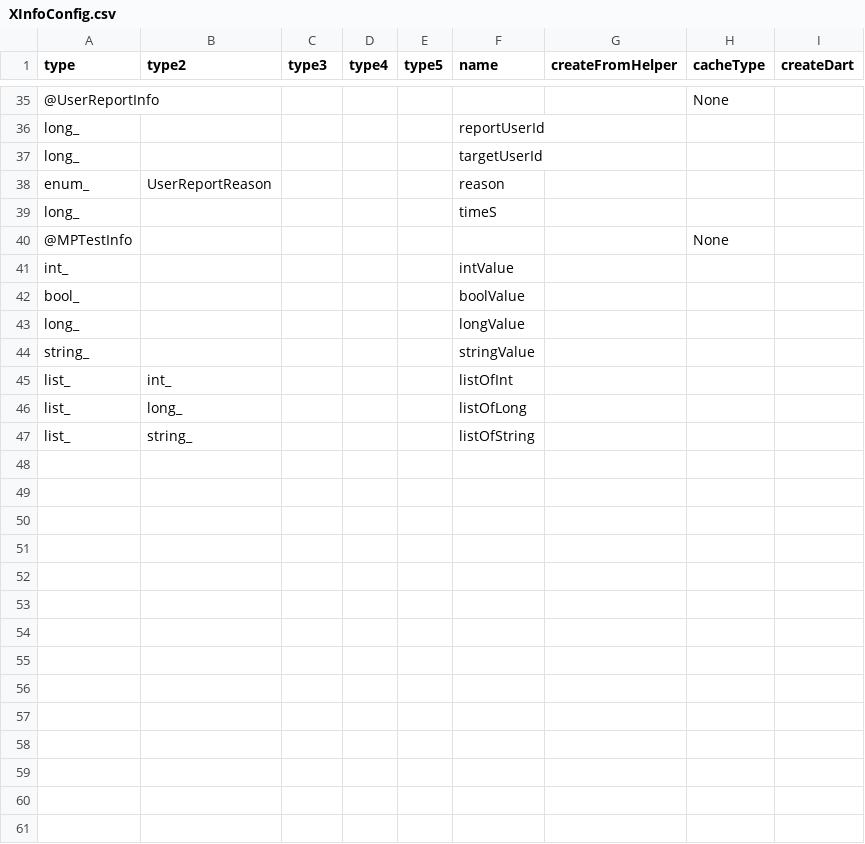
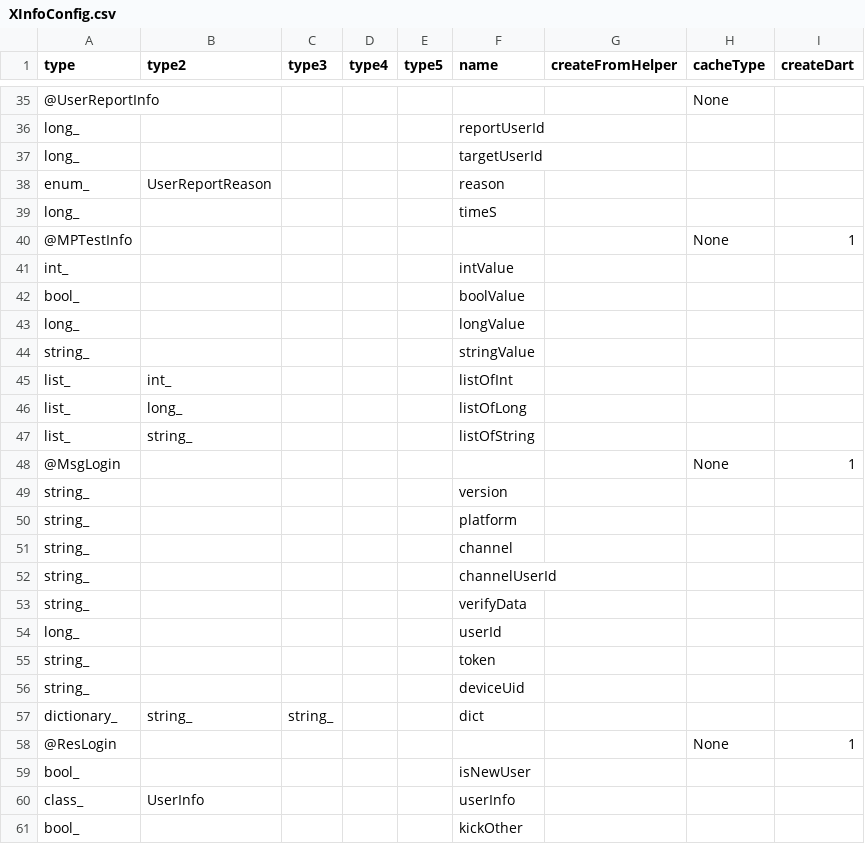
Before and after one commit to qcwgithub/server_f, a CSV file: CodeGen/XInfoConfig.csv, drawn as a sheet; only a part is shown, gaps mark what is left out.

```diff
--- a/CodeGen/XInfoConfig.csv
+++ b/CodeGen/XInfoConfig.csv
@@ -39,3 +39,3 @@ enum_,UserReportReason,,,,reason,,,
 long_,,,,,timeS,,,
-@MPTestInfo,,,,,,,None,
+@MPTestInfo,,,,,,,None,1
 int_,,,,,intValue,,,
@@ -47 +47,15 @@ list_,long_,,,,listOfLong,,,
 list_,string_,,,,listOfString,,,
+@MsgLogin,,,,,,,None,1
+string_,,,,,version,,,
+string_,,,,,platform,,,
+string_,,,,,channel,,,
+string_,,,,,channelUserId,,,
+string_,,,,,verifyData,,,
+long_,,,,,userId,,,
+string_,,,,,token,,,
+string_,,,,,deviceUid,,,
+dictionary_,string_,string_,,,dict,,,
+@ResLogin,,,,,,,None,1
+bool_,,,,,isNewUser,,,
+class_,UserInfo,,,,userInfo,,,
+bool_,,,,,kickOther,,,
```
Also changed, not shown: 5 other files.
